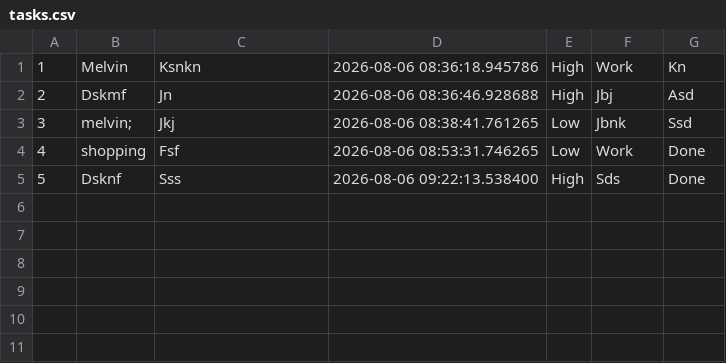
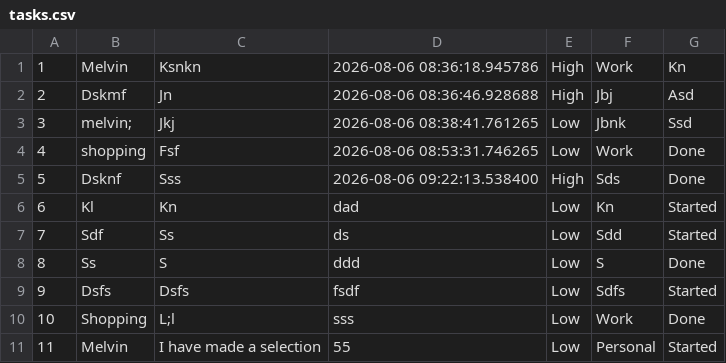
Before and after one commit to akonamajongile-a11y/Project-Task-Manager, a CSV file: tasks.csv, drawn as a sheet; the diff names each change by its address in the sheet, - before the commit and + after, or states it on an @@ line.

Commit message:
I have included a block of code where the user is required to input a value

```diff
--- a/tasks.csv
+++ b/tasks.csv
+row 6: 6 | Kl | Kn | dad | Low | Kn | Started
+row 7: 7 | Sdf | Ss | ds | Low | Sdd | Started
+row 8: 8 | Ss | S | ddd | Low | S | Done
+row 9: 9 | Dsfs | Dsfs | fsdf | Low | Sdfs | Started
+row 10: 10 | Shopping | L;l | sss | Low | Work | Done
+row 11: 11 | Melvin | I have made a selection | 55 | Low | Personal | Started
```
Also changed, not shown: 2 other files.
